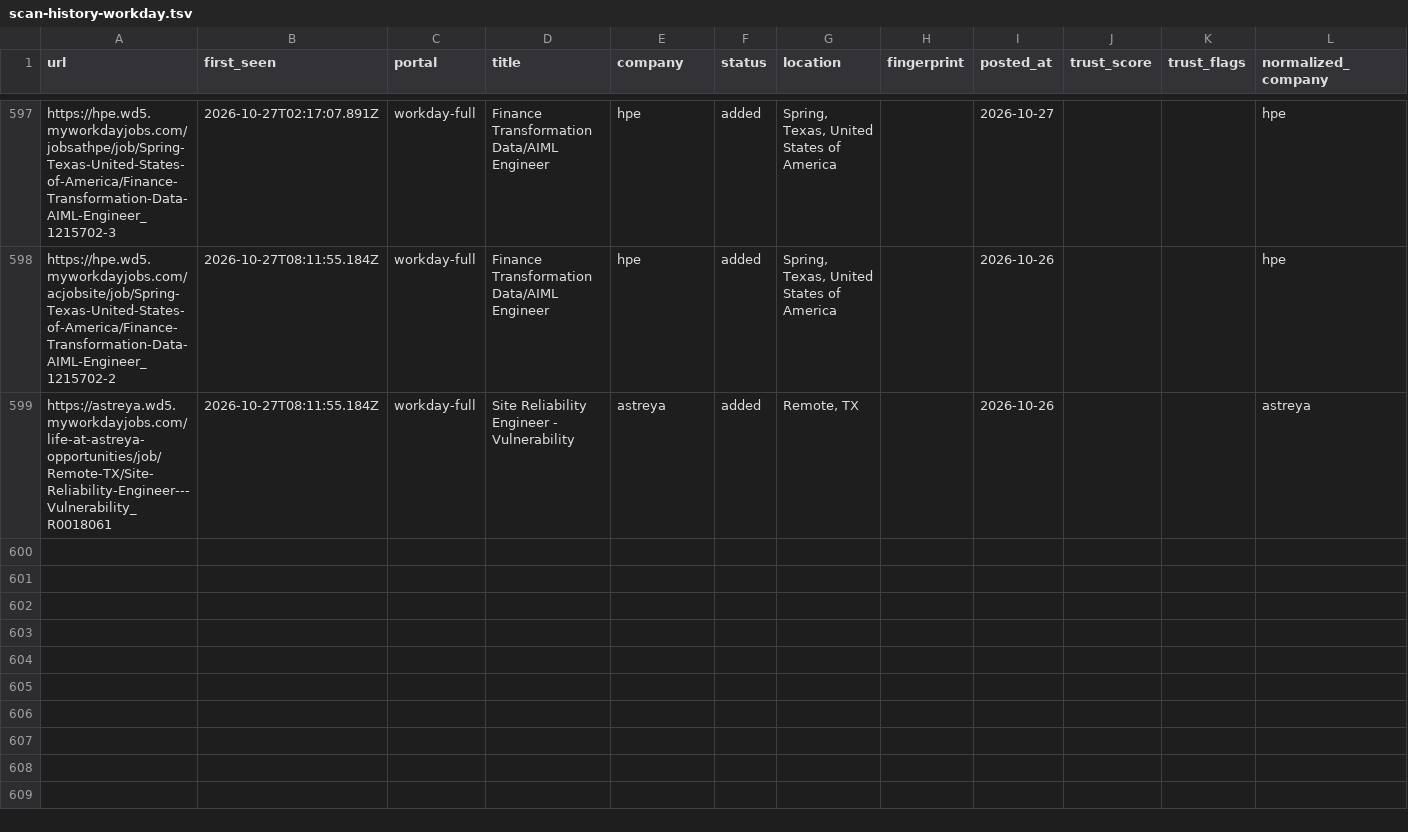
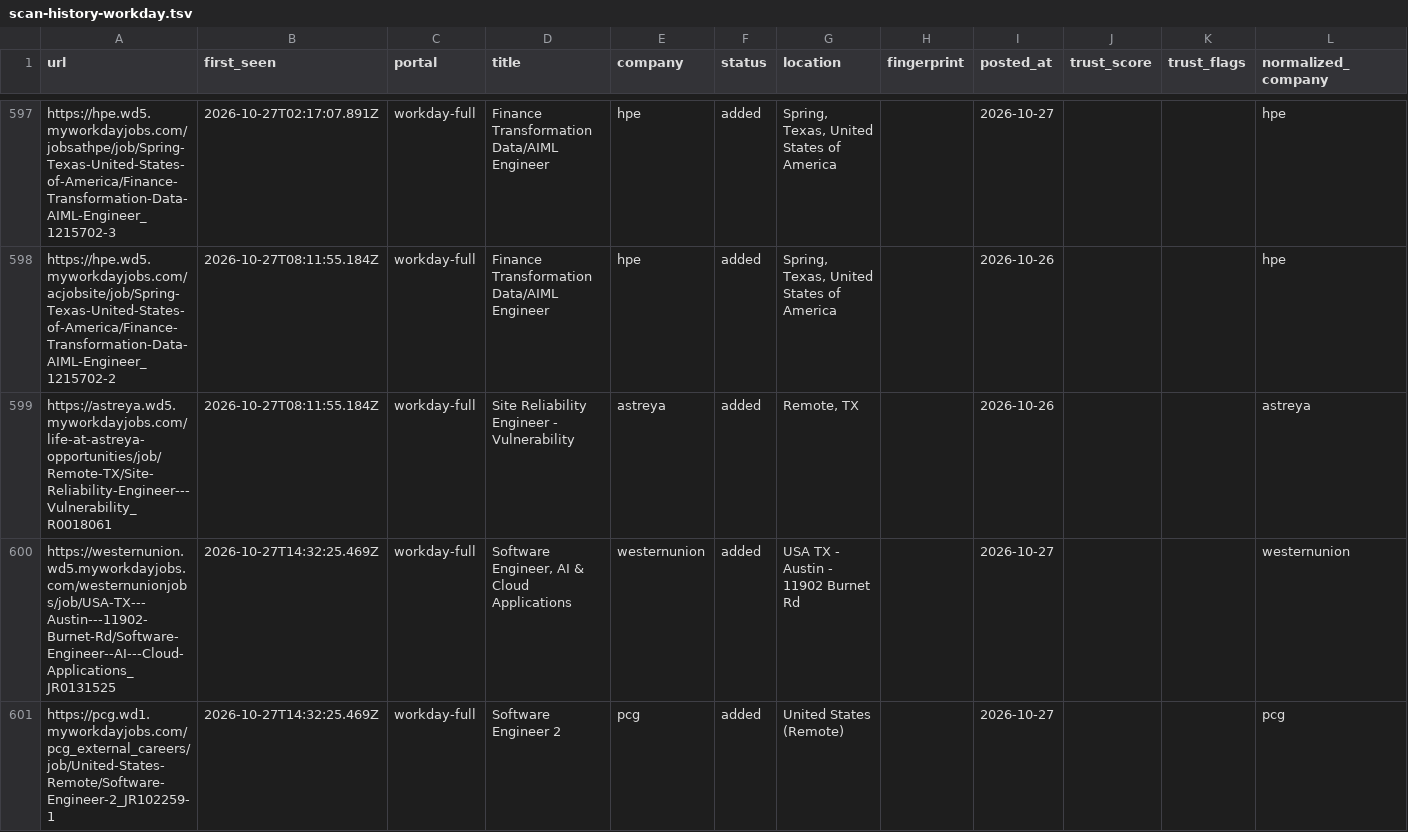
Before and after one commit to manavmalavia18/scoutgrid, a TSV file: data/scan-history-workday.tsv, drawn as a sheet; only a part is shown, gaps mark what is left out; the diff covers the shown part only; the diff names each change by its address in the sheet, - before the commit and + after, or states it on an @@ line.

```diff
--- a/data/scan-history-workday.tsv
+++ b/data/scan-history-workday.tsv
+row 600: https://westernunion.wd5.myworkdayjobs.com/westernunionjobs/job/USA-TX---Austin---11902-Burnet-Rd/Software-Engineer--AI---Cloud-Applications_JR0131525 | 2026-10-27T14:32:25.469Z | workday-full | Software Engineer, AI & Cloud Applications | westernunion | added | USA TX - Austin - 11902 Burnet Rd |  | 2026-10-27 |  |  | westernunion
+row 601: https://pcg.wd1.myworkdayjobs.com/pcg_external_careers/job/United-States-Remote/Software-Engineer-2_JR102259-1 | 2026-10-27T14:32:25.469Z | workday-full | Software Engineer 2 | pcg | added | United States (Remote) |  | 2026-10-27 |  |  | pcg
```
Also changed, not shown: 2 added rows elsewhere in this file, 3 other files.
